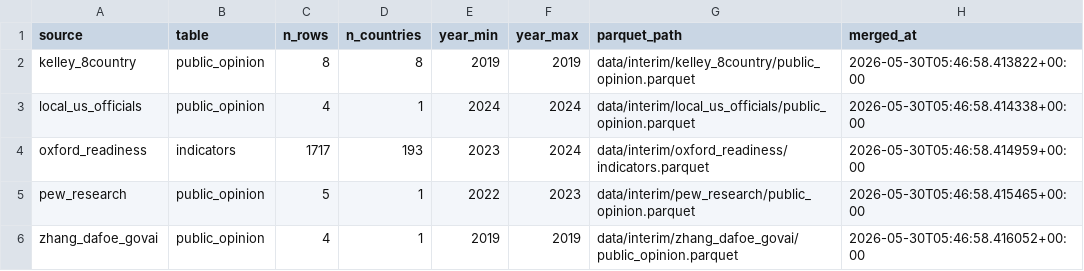
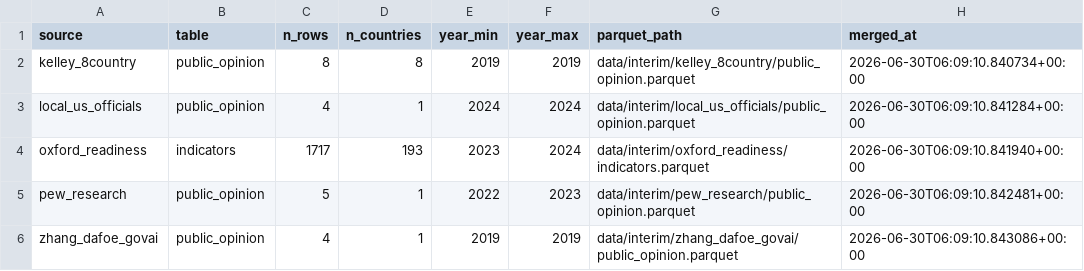
Before and after one commit to seankaaa/ai-policy-index, a CSV file: data/processed/sources_metadata.csv, drawn as a sheet.

```diff
--- a/data/processed/sources_metadata.csv
+++ b/data/processed/sources_metadata.csv
@@ -1,6 +1,6 @@
 source,table,n_rows,n_countries,year_min,year_max,parquet_path,merged_at
-kelley_8country,public_opinion,8,8,2019,2019,data/interim/kelley_8country/public_opinion.parquet,2026-05-30T05:46:58.413822+00:00
-local_us_officials,public_opinion,4,1,2024,2024,data/interim/local_us_officials/public_opinion.parquet,2026-05-30T05:46:58.414338+00:00
-oxford_readiness,indicators,1717,193,2023,2024,data/interim/oxford_readiness/indicators.parquet,2026-05-30T05:46:58.414959+00:00
-pew_research,public_opinion,5,1,2022,2023,data/interim/pew_research/public_opinion.parquet,2026-05-30T05:46:58.415465+00:00
-zhang_dafoe_govai,public_opinion,4,1,2019,2019,data/interim/zhang_dafoe_govai/public_opinion.parquet,2026-05-30T05:46:58.416052+00:00
+kelley_8country,public_opinion,8,8,2019,2019,data/interim/kelley_8country/public_opinion.parquet,2026-06-30T06:09:10.840734+00:00
+local_us_officials,public_opinion,4,1,2024,2024,data/interim/local_us_officials/public_opinion.parquet,2026-06-30T06:09:10.841284+00:00
+oxford_readiness,indicators,1717,193,2023,2024,data/interim/oxford_readiness/indicators.parquet,2026-06-30T06:09:10.841940+00:00
+pew_research,public_opinion,5,1,2022,2023,data/interim/pew_research/public_opinion.parquet,2026-06-30T06:09:10.842481+00:00
+zhang_dafoe_govai,public_opinion,4,1,2019,2019,data/interim/zhang_dafoe_govai/public_opinion.parquet,2026-06-30T06:09:10.843086+00:00
```
Also changed, not shown: 15 other files.
